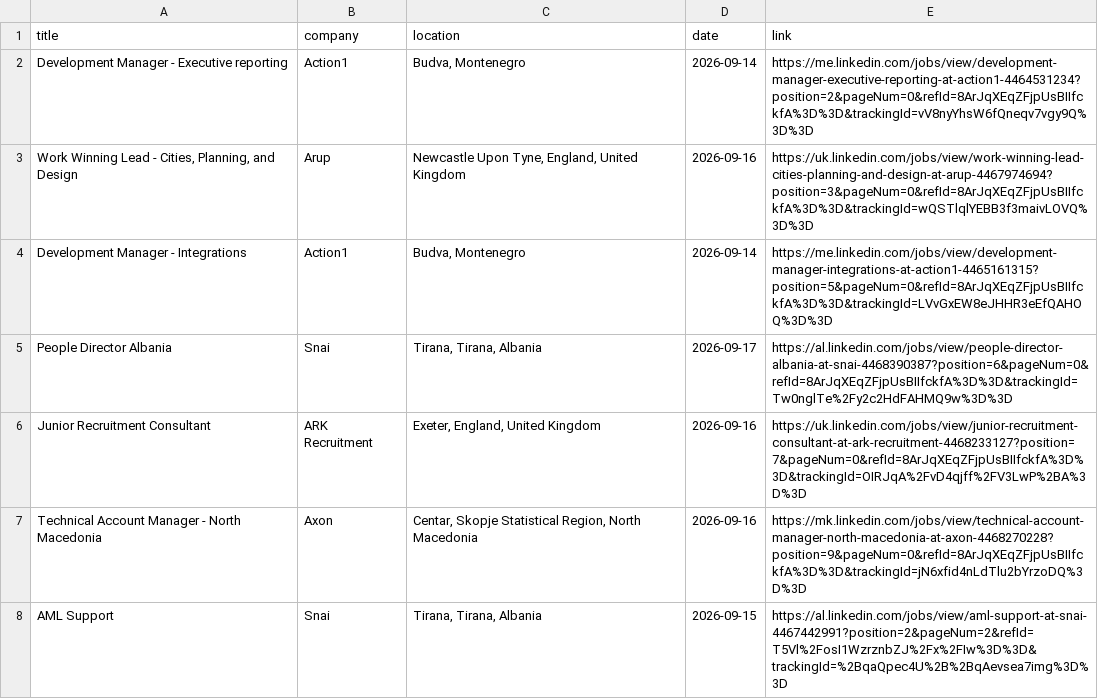
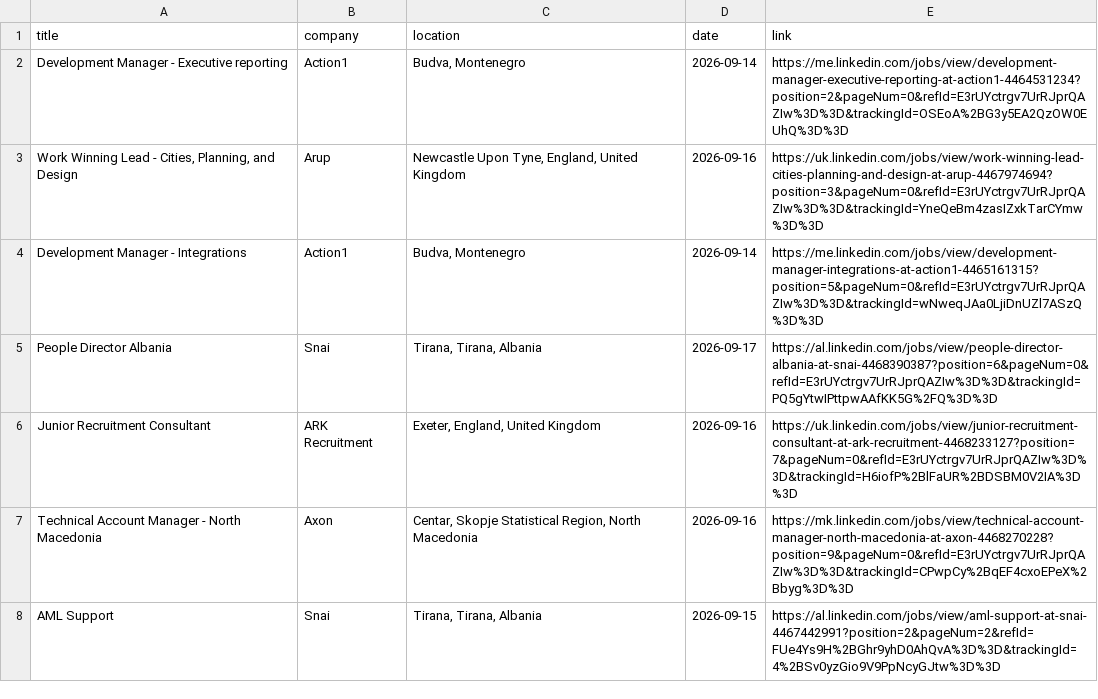
Before and after one commit to DaliaMuj/LinkedIn-Job-Tracker, a CSV file: data/jobs.csv, drawn as a sheet; only a part is shown; the diff covers the shown part only.

```diff
--- a/data/jobs.csv
+++ b/data/jobs.csv
@@ -1,8 +1,8 @@
 title,company,location,date,link
-Development Manager - Executive reporting,Action1,"Budva, Montenegro",2026-09-14,https://me.linkedin.com/jobs/view/development-manager-executive-reporting-at-action1-4464531234?position=2&pageNum=0&refId=8ArJqXEqZFjpUsBIIfckfA%3D%3D&trackingId=vV8nyYhsW6fQneqv7vgy9Q%3D%3D
-"Work Winning Lead - Cities, Planning, and Design",Arup,"Newcastle Upon Tyne, England, United Kingdom",2026-09-16,https://uk.linkedin.com/jobs/view/work-winning-lead-cities-planning-and-design-at-arup-4467974694?position=3&pageNum=0&refId=8ArJqXEqZFjpUsBIIfckfA%3D%3D&trackingId=wQSTlqlYEBB3f3maivLOVQ%3D%3D
-Development Manager - Integrations,Action1,"Budva, Montenegro",2026-09-14,https://me.linkedin.com/jobs/view/development-manager-integrations-at-action1-4465161315?position=5&pageNum=0&refId=8ArJqXEqZFjpUsBIIfckfA%3D%3D&trackingId=LVvGxEW8eJHHR3eEfQAHOQ%3D%3D
-People Director Albania,Snai,"Tirana, Tirana, Albania",2026-09-17,https://al.linkedin.com/jobs/view/people-director-albania-at-snai-4468390387?position=6&pageNum=0&refId=8ArJqXEqZFjpUsBIIfckfA%3D%3D&trackingId=Tw0nglTe%2Fy2c2HdFAHMQ9w%3D%3D
-Junior Recruitment Consultant,ARK Recruitment,"Exeter, England, United Kingdom",2026-09-16,https://uk.linkedin.com/jobs/view/junior-recruitment-consultant-at-ark-recruitment-4468233127?position=7&pageNum=0&refId=8ArJqXEqZFjpUsBIIfckfA%3D%3D&trackingId=OIRJqA%2FvD4qjff%2FV3LwP%2BA%3D%3D
-Technical Account Manager - North Macedonia,Axon,"Centar, Skopje Statistical Region, North Macedonia",2026-09-16,https://mk.linkedin.com/jobs/view/technical-account-manager-north-macedonia-at-axon-4468270228?position=9&pageNum=0&refId=8ArJqXEqZFjpUsBIIfckfA%3D%3D&trackingId=jN6xfid4nLdTlu2bYrzoDQ%3D%3D
-AML Support,Snai,"Tirana, Tirana, Albania",2026-09-15,https://al.linkedin.com/jobs/view/aml-support-at-snai-4467442991?position=2&pageNum=2&refId=T5Vl%2FosI1WzrznbZJ%2Fx%2FIw%3D%3D&trackingId=%2BqaQpec4U%2B%2BqAevsea7img%3D%3D
+Development Manager - Executive reporting,Action1,"Budva, Montenegro",2026-09-14,https://me.linkedin.com/jobs/view/development-manager-executive-reporting-at-action1-4464531234?position=2&pageNum=0&refId=E3rUYctrgv7UrRJprQAZIw%3D%3D&trackingId=OSEoA%2BG3y5EA2QzOW0EUhQ%3D%3D
+"Work Winning Lead - Cities, Planning, and Design",Arup,"Newcastle Upon Tyne, England, United Kingdom",2026-09-16,https://uk.linkedin.com/jobs/view/work-winning-lead-cities-planning-and-design-at-arup-4467974694?position=3&pageNum=0&refId=E3rUYctrgv7UrRJprQAZIw%3D%3D&trackingId=YneQeBm4zasIZxkTarCYmw%3D%3D
+Development Manager - Integrations,Action1,"Budva, Montenegro",2026-09-14,https://me.linkedin.com/jobs/view/development-manager-integrations-at-action1-4465161315?position=5&pageNum=0&refId=E3rUYctrgv7UrRJprQAZIw%3D%3D&trackingId=wNweqJAa0LjiDnUZl7ASzQ%3D%3D
+People Director Albania,Snai,"Tirana, Tirana, Albania",2026-09-17,https://al.linkedin.com/jobs/view/people-director-albania-at-snai-4468390387?position=6&pageNum=0&refId=E3rUYctrgv7UrRJprQAZIw%3D%3D&trackingId=PQ5gYtwIPttpwAAfKK5G%2FQ%3D%3D
+Junior Recruitment Consultant,ARK Recruitment,"Exeter, England, United Kingdom",2026-09-16,https://uk.linkedin.com/jobs/view/junior-recruitment-consultant-at-ark-recruitment-4468233127?position=7&pageNum=0&refId=E3rUYctrgv7UrRJprQAZIw%3D%3D&trackingId=H6iofP%2BlFaUR%2BDSBM0V2IA%3D%3D
+Technical Account Manager - North Macedonia,Axon,"Centar, Skopje Statistical Region, North Macedonia",2026-09-16,https://mk.linkedin.com/jobs/view/technical-account-manager-north-macedonia-at-axon-4468270228?position=9&pageNum=0&refId=E3rUYctrgv7UrRJprQAZIw%3D%3D&trackingId=CPwpCy%2BqEF4cxoEPeX%2Bbyg%3D%3D
+AML Support,Snai,"Tirana, Tirana, Albania",2026-09-15,https://al.linkedin.com/jobs/view/aml-support-at-snai-4467442991?position=2&pageNum=2&refId=FUe4Ys9H%2BGhr9yhD0AhQvA%3D%3D&trackingId=4%2BSv0yzGio9V9PpNcyGJtw%3D%3D
```
Also changed, not shown: 8 added rows, 9 removed rows and 23 edited cells elsewhere in this file.
